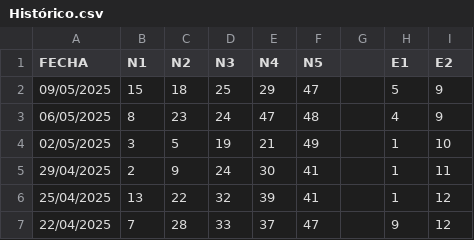
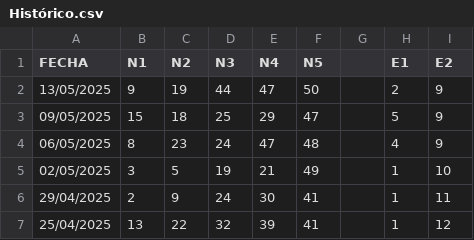
Before and after one commit to Manolitogafotas75/elottoia-premium-app, a CSV file: Histórico.csv, drawn as a sheet; only a part is shown; the shorter side is filled out with more unchanged rows.

Commit message:
Histórico.csv

```diff
--- a/Histórico.csv
+++ b/Histórico.csv
@@ -1,2 +1,3 @@
 FECHA,N1,N2,N3,N4,N5,,E1,E2
+13/05/2025,9,19,44,47,50,,2,9
 09/05/2025,15,18,25,29,47,,5,9
```
